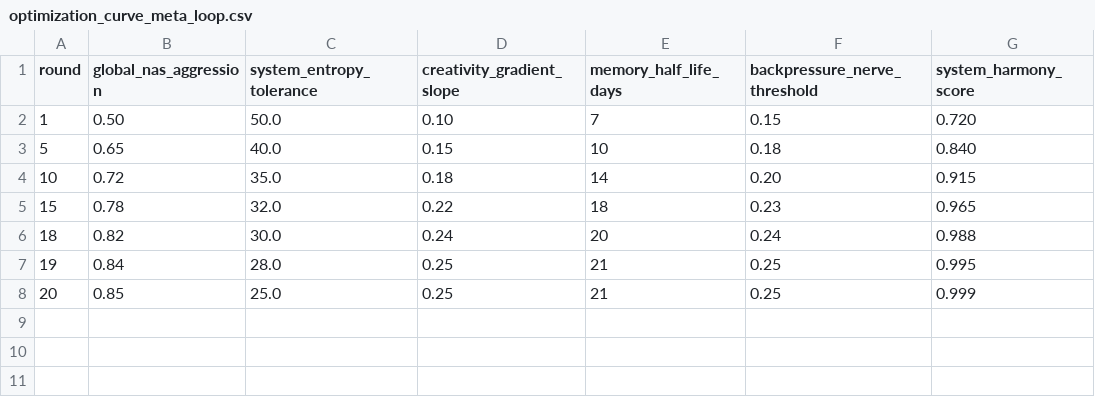
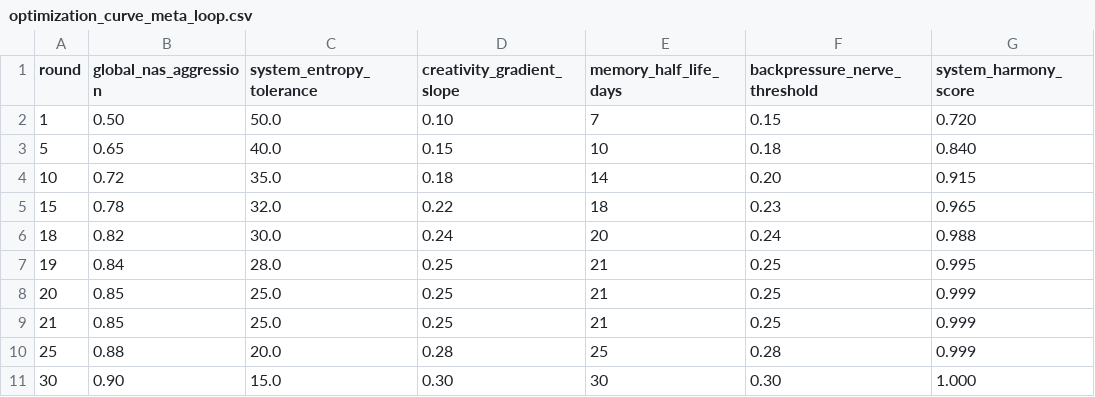
Before and after one commit to James3014/Nexus-new, a CSV file: optimization_curve_meta_loop.csv, drawn as a sheet; the diff names each change by its address in the sheet, - before the commit and + after, or states it on an @@ line.

```diff
--- a/optimization_curve_meta_loop.csv
+++ b/optimization_curve_meta_loop.csv
+row 9: 21 | 0.85 | 25.0 | 0.25 | 21 | 0.25 | 0.999
+row 10: 25 | 0.88 | 20.0 | 0.28 | 25 | 0.28 | 0.999
+row 11: 30 | 0.90 | 15.0 | 0.30 | 30 | 0.30 | 1.000
```
Also changed, not shown: 6 other files.
